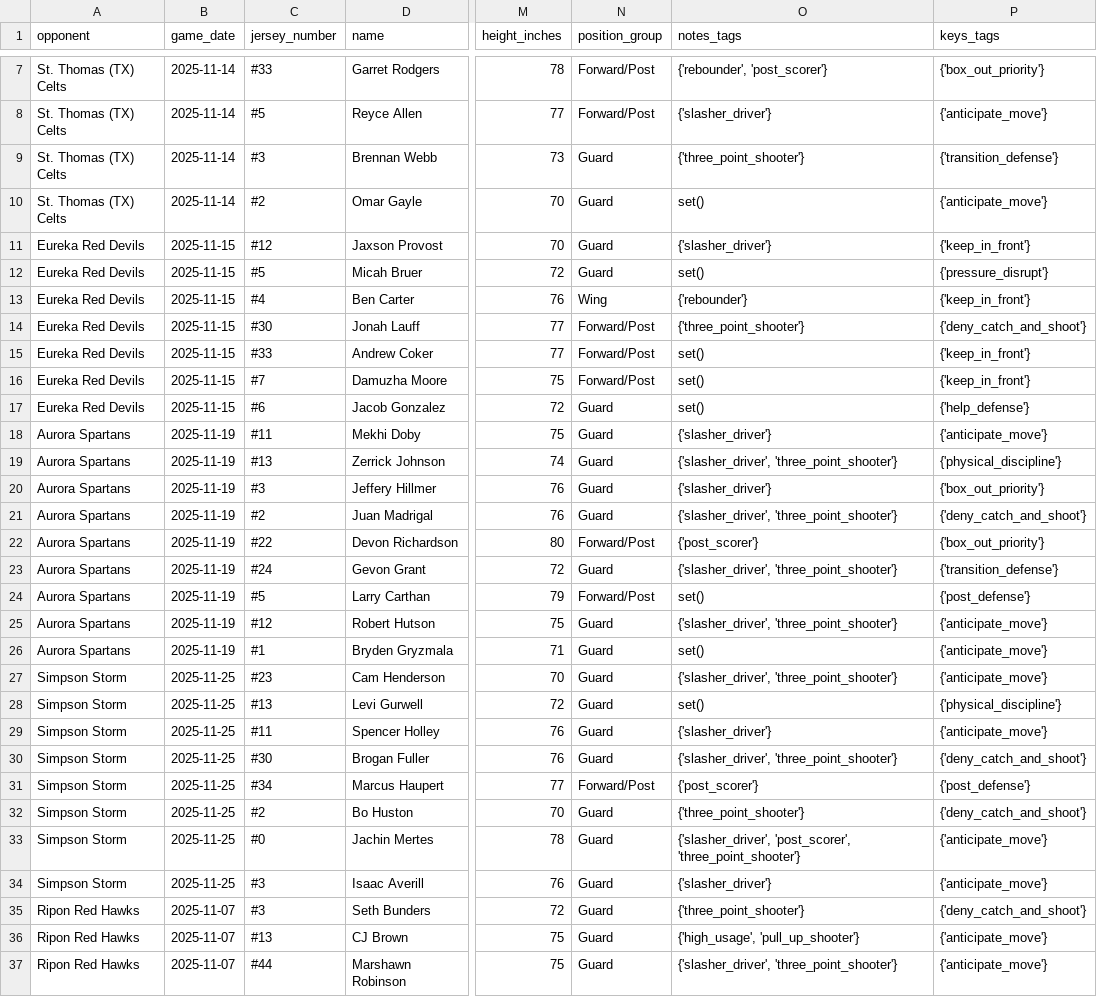
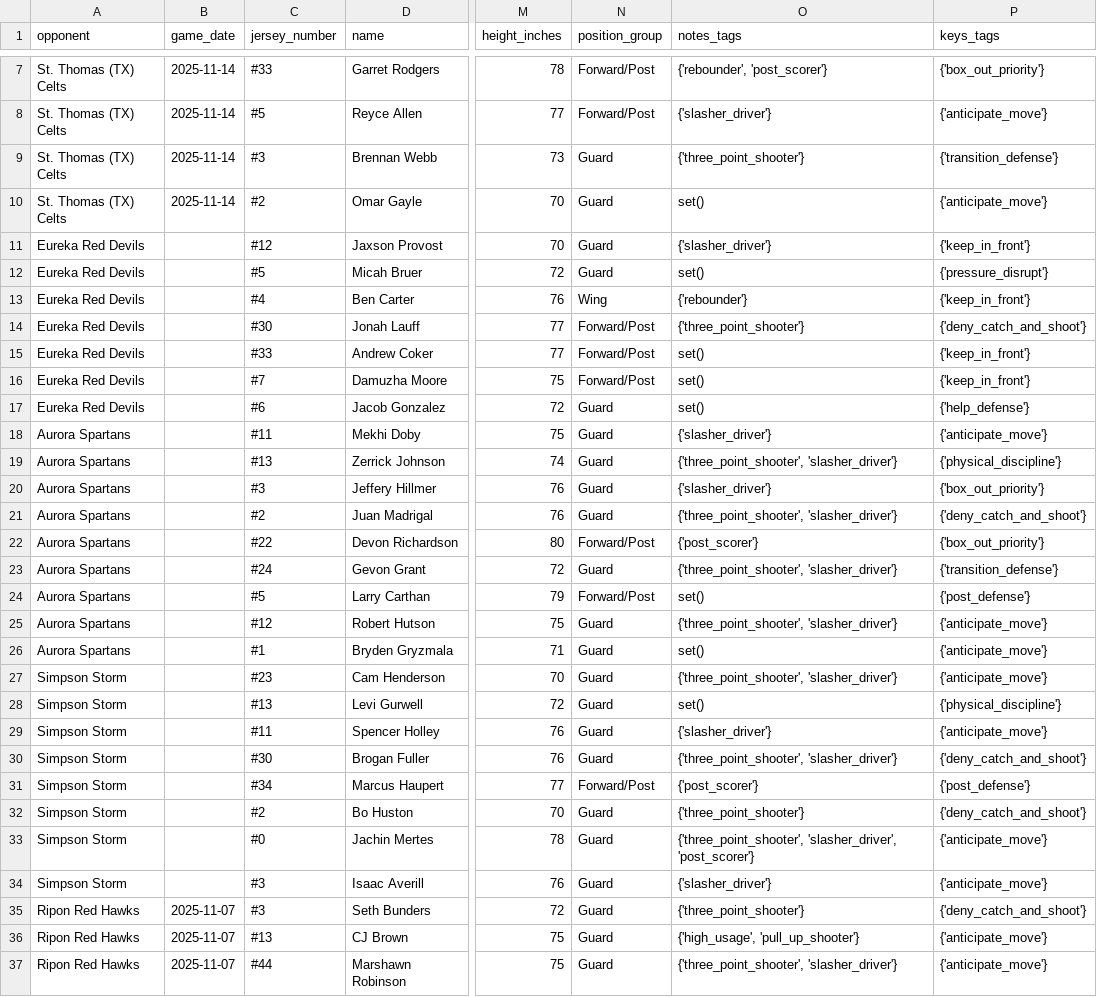
Before and after one commit to fritschcm272/uwwmensbball, a CSV file: data/uww_player_profiles.csv, drawn as a sheet; only a part is shown, gaps mark what is left out; the diff covers the shown part only; the diff names each change by its address in the sheet, - before the commit and + after, or states it on an @@ line.

```diff
--- a/data/uww_player_profiles.csv
+++ b/data/uww_player_profiles.csv
-B11:B17 (game_date): 2025-11-15
+B11:B17 (game_date): (empty)
-B18:B26 (game_date): 2025-11-19
+B18:B26 (game_date): (empty)
-O19 (notes_tags): {'slasher_driver', 'three_point_shooter'}
+O19 (notes_tags): {'three_point_shooter', 'slasher_driver'}
-O21 (notes_tags): {'slasher_driver', 'three_point_shooter'}
+O21 (notes_tags): {'three_point_shooter', 'slasher_driver'}
-O23 (notes_tags): {'slasher_driver', 'three_point_shooter'}
+O23 (notes_tags): {'three_point_shooter', 'slasher_driver'}
-O25 (notes_tags): {'slasher_driver', 'three_point_shooter'}
+O25 (notes_tags): {'three_point_shooter', 'slasher_driver'}
-B27:B34 (game_date): 2025-11-25
+B27:B34 (game_date): (empty)
-O27 (notes_tags): {'slasher_driver', 'three_point_shooter'}
+O27 (notes_tags): {'three_point_shooter', 'slasher_driver'}
-O30 (notes_tags): {'slasher_driver', 'three_point_shooter'}
+O30 (notes_tags): {'three_point_shooter', 'slasher_driver'}
-O33 (notes_tags): {'slasher_driver', 'post_scorer', 'three_point_shooter'}
+O33 (notes_tags): {'three_point_shooter', 'slasher_driver', 'post_scorer'}
-O37 (notes_tags): {'slasher_driver', 'three_point_shooter'}
+O37 (notes_tags): {'three_point_shooter', 'slasher_driver'}
```
Also changed, not shown: 106 edited cells elsewhere in this file, data/uww_clutch_events.csv, data/uww_coaching_flags.csv, 19 other files.
